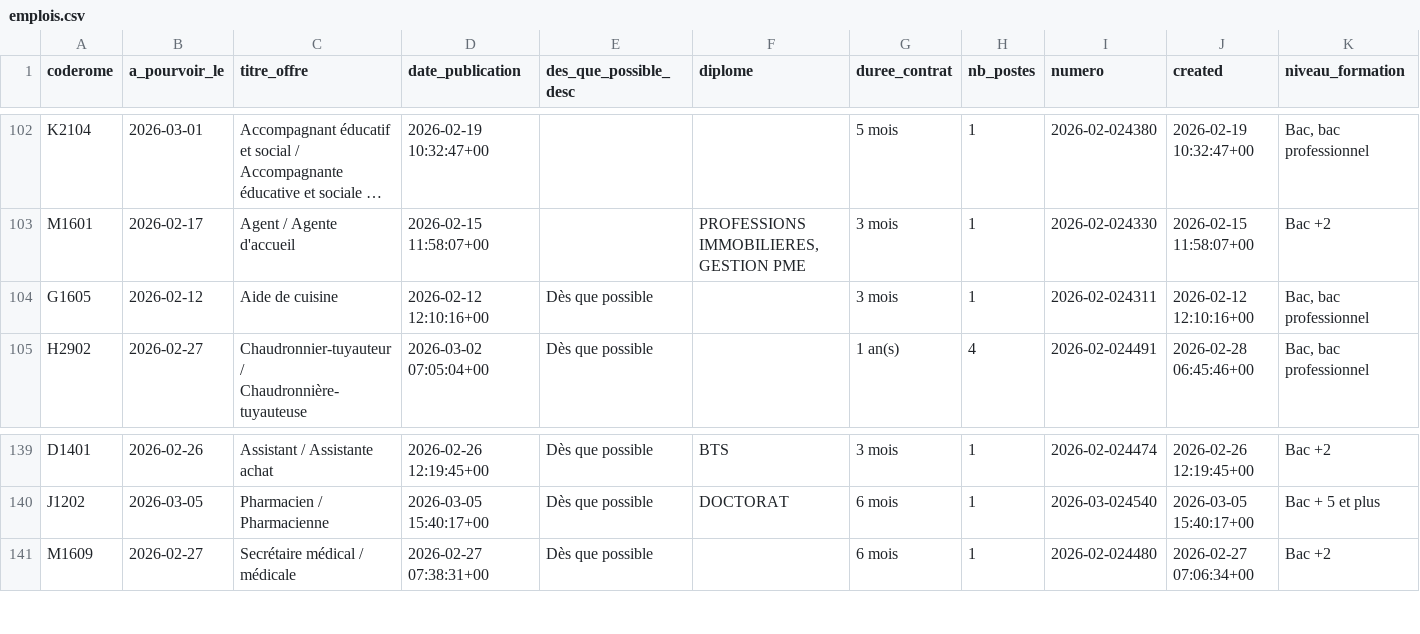
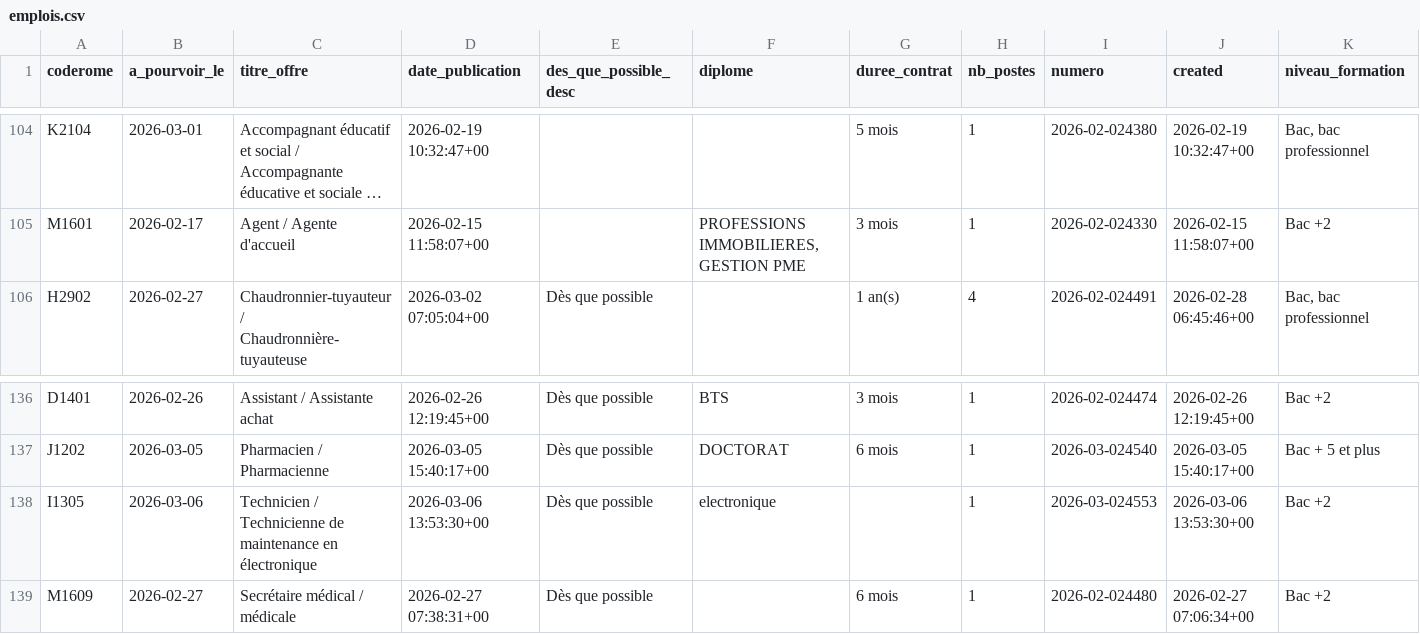
Before and after one commit to adriens/odata-offres-emploi-drhfpnc, a CSV file: data/emplois.csv, drawn as a sheet; only a part is shown, gaps mark what is left out; long unchanged cells end in …; removed rows and columns are numbered as before the commit, all else as after; rows hold the shown columns only; the diff covers the shown part only; the diff names each change by its address in the sheet, - before the commit and + after, or states it on an @@ line.

```diff
--- a/data/emplois.csv
+++ b/data/emplois.csv
-row 104: G1605 | 2026-02-12 | Aide de cuisine | 2026-02-12 12:10:16+00 | Dès que possible |  | 3 mois | 1 | 2026-02-024311 | 2026-02-12 12:10:16+00 | Bac, bac professionnel
+row 138: I1305 | 2026-03-06 | Technicien / Technicienne de maintenance en électronique | 2026-03-06 13:53:30+00 | Dès que possible | electronique |  | 1 | 2026-03-024553 | 2026-03-06 13:53:30+00 | Bac +2
```
Also changed, not shown: 3 added rows and 5 removed rows elsewhere in this file.
